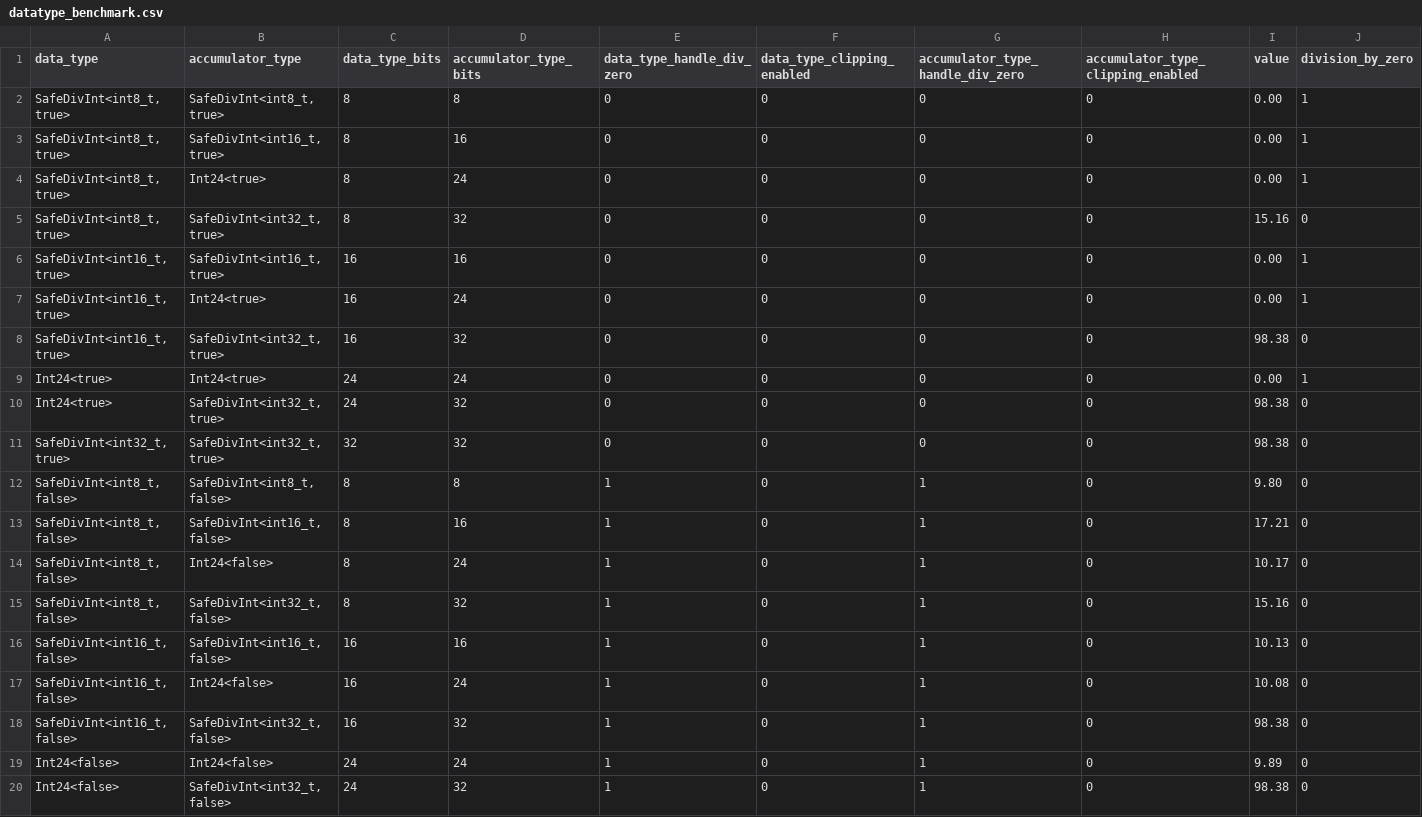
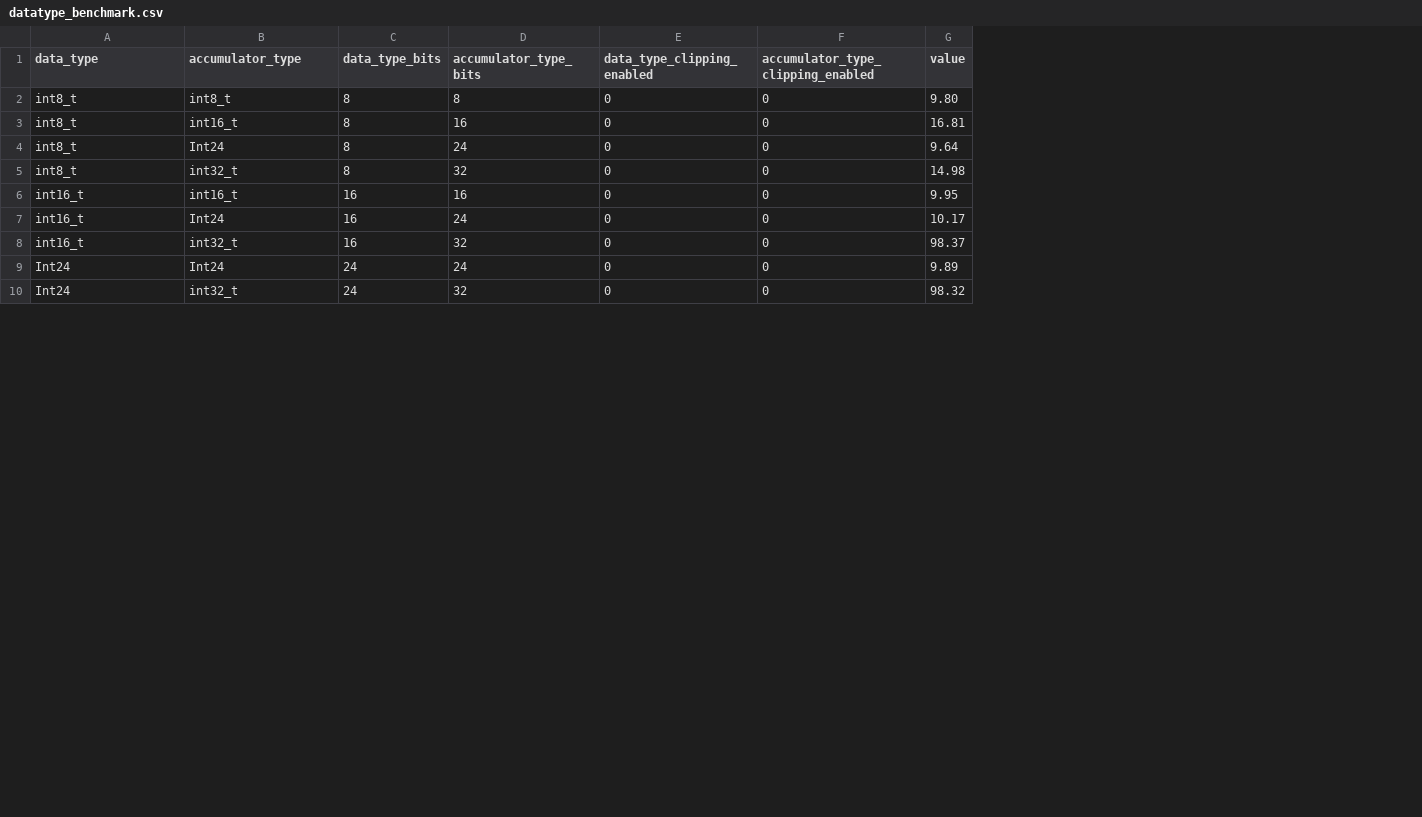
Before and after one commit to maxim-balajan/Adaptive-CNN-FPGA-Accelerator, a CSV file: measurements/datatype_benchmark.csv, drawn as a sheet; only a part is shown; removed rows and columns are numbered as before the commit, all else as after; the diff covers the shown part only; the diff names each change by its address in the sheet, - before the commit and + after, or states it on an @@ line.

Commit message:
fixed division by 0 bug

```diff
--- a/measurements/datatype_benchmark.csv
+++ b/measurements/datatype_benchmark.csv
-column E (data_type_handle_div_zero), rows 12-20: all 1
-column G (accumulator_type_handle_div_zero), rows 12-20: all 1
-column J (division_by_zero), rows 12-20: all 0
-row 2: SafeDivInt<int8_t, true> | SafeDivInt<int8_t, true> | 8 | 8 | 0 | 0 | 0 | 0 | 0.00 | 1
-row 3: SafeDivInt<int8_t, true> | SafeDivInt<int16_t, true> | 8 | 16 | 0 | 0 | 0 | 0 | 0.00 | 1
-row 4: SafeDivInt<int8_t, true> | Int24<true> | 8 | 24 | 0 | 0 | 0 | 0 | 0.00 | 1
-row 5: SafeDivInt<int8_t, true> | SafeDivInt<int32_t, true> | 8 | 32 | 0 | 0 | 0 | 0 | 15.16 | 0
-row 6: SafeDivInt<int16_t, true> | SafeDivInt<int16_t, true> | 16 | 16 | 0 | 0 | 0 | 0 | 0.00 | 1
-row 7: SafeDivInt<int16_t, true> | Int24<true> | 16 | 24 | 0 | 0 | 0 | 0 | 0.00 | 1
-row 8: SafeDivInt<int16_t, true> | SafeDivInt<int32_t, true> | 16 | 32 | 0 | 0 | 0 | 0 | 98.38 | 0
-row 9: Int24<true> | Int24<true> | 24 | 24 | 0 | 0 | 0 | 0 | 0.00 | 1
-row 10: Int24<true> | SafeDivInt<int32_t, true> | 24 | 32 | 0 | 0 | 0 | 0 | 98.38 | 0
-row 11: SafeDivInt<int32_t, true> | SafeDivInt<int32_t, true> | 32 | 32 | 0 | 0 | 0 | 0 | 98.38 | 0
-A2:A5 (data_type): SafeDivInt<int8_t, false>
+A2:A5 (data_type): int8_t
-B2 (accumulator_type): SafeDivInt<int8_t, false>
+B2 (accumulator_type): int8_t
-B3 (accumulator_type): SafeDivInt<int16_t, false>
+B3 (accumulator_type): int16_t
-G3 (value): 17.21
+G3 (value): 16.81
-B4 (accumulator_type): Int24<false>
+B4 (accumulator_type): Int24
-G4 (value): 10.17
+G4 (value): 9.64
-B5 (accumulator_type): SafeDivInt<int32_t, false>
+B5 (accumulator_type): int32_t
-G5 (value): 15.16
+G5 (value): 14.98
-A6:A8 (data_type): SafeDivInt<int16_t, false>
+A6:A8 (data_type): int16_t
-B6 (accumulator_type): SafeDivInt<int16_t, false>
+B6 (accumulator_type): int16_t
-G6 (value): 10.13
+G6 (value): 9.95
-B7 (accumulator_type): Int24<false>
+B7 (accumulator_type): Int24
-G7 (value): 10.08
+G7 (value): 10.17
-B8 (accumulator_type): SafeDivInt<int32_t, false>
+B8 (accumulator_type): int32_t
-G8 (value): 98.38
+G8 (value): 98.37
-A9:A10 (data_type): Int24<false>
+A9:A10 (data_type): Int24
-B9 (accumulator_type): Int24<false>
+B9 (accumulator_type): Int24
-B10 (accumulator_type): SafeDivInt<int32_t, false>
+B10 (accumulator_type): int32_t
-G10 (value): 98.38
+G10 (value): 98.32
```
Also changed, not shown: 9 edited cells elsewhere in this file, 10 other files.
